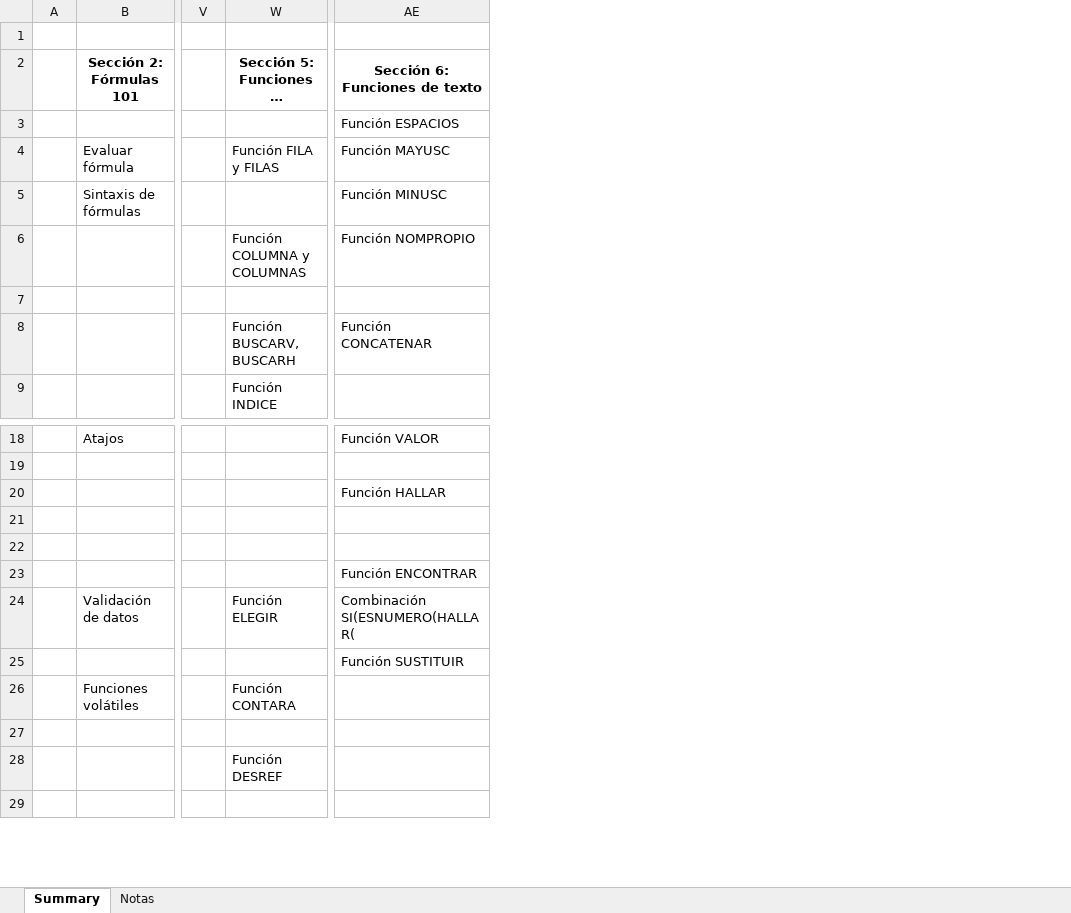
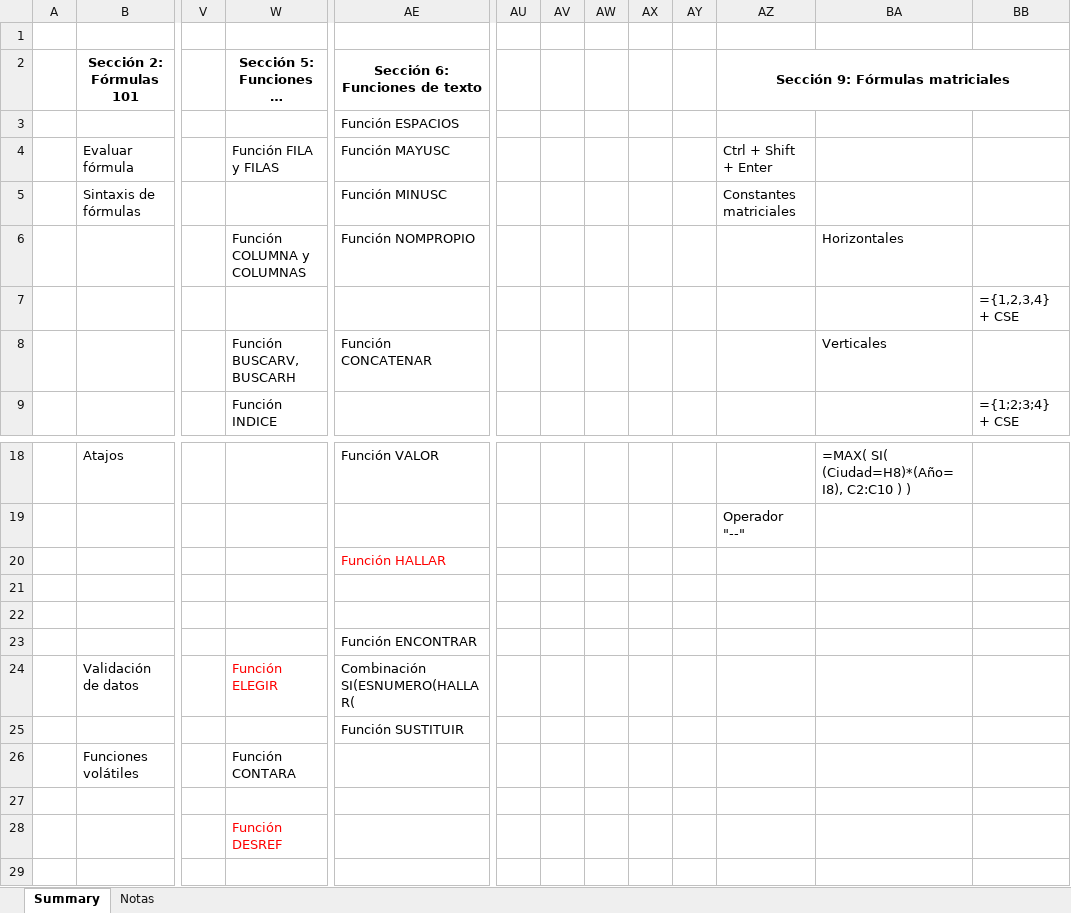
Before and after one commit to CarlosCamposs/Udemy-Excel, an Excel workbook: Notas.xlsx, sheet Summary, drawn as a sheet; only a part is shown, gaps mark what is left out; long unchanged cells end in …; values as stored, in another font and other column widths than the file's, no borders; the diff names each change by its address in the sheet, - before the commit and + after, or states it on an @@ line.

Commit message:
Notas

```diff
--- a/Notas.xlsx (sheet Summary)
+++ b/Notas.xlsx (sheet Summary)
+column AU, empty
+column AV, empty
+column AW, empty
+column AX, empty
+column AY, empty
+column AZ (Sección 9: Fórmulas matriciales), rows 4-5: Ctrl + Shift + Enter | Constantes matriciales; row 19: Operador "--"
+column BA, rows 6-8: Horizontales |  | Verticales; row 18: =MAX( SI( (Ciudad=H8)*(Año=I8), C2:C10 ) )
+column BB, rows 7-9: ={1,2,3,4} + CSE |  | ={1;2;3;4} + CSE
-AE20 text colour: black
+AE20 text colour: #FF0000
-W24 text colour: black
+W24 text colour: #FF0000
-W28 text colour: black
+W28 text colour: #FF0000
```
Also changed, not shown: sheet Notas.
